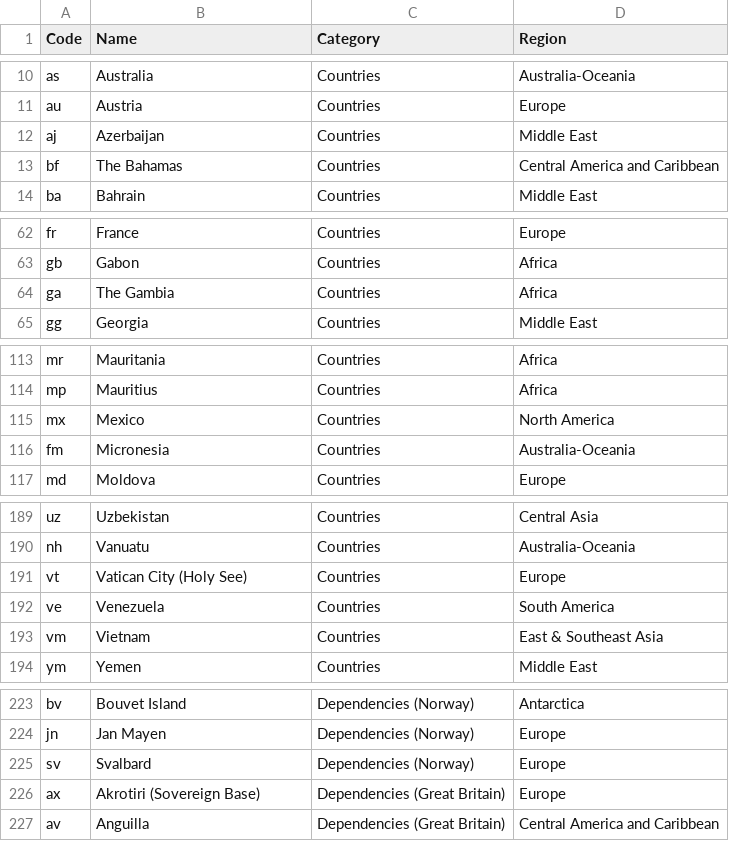
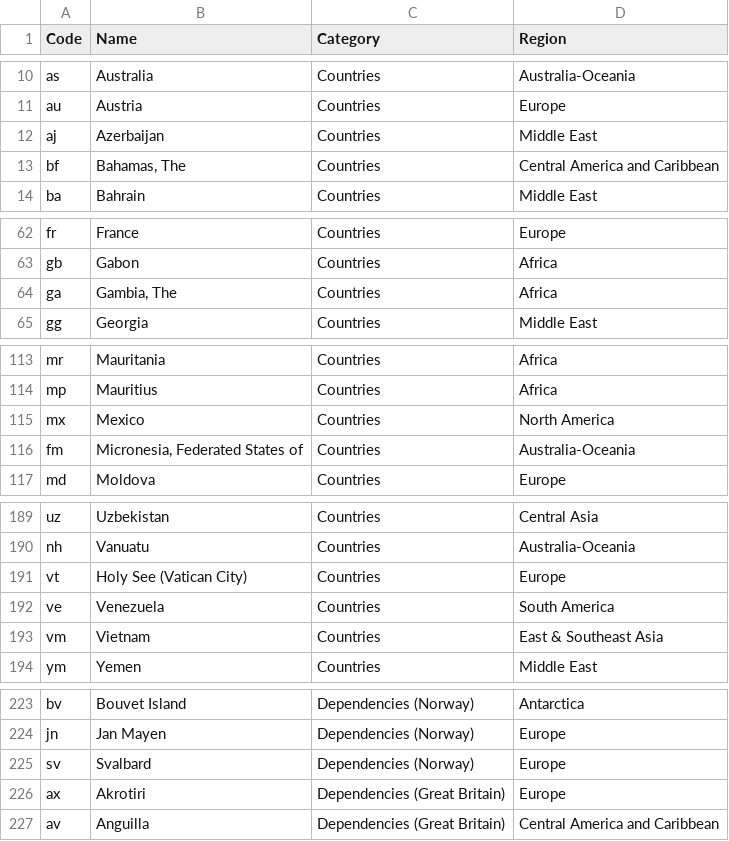
Before and after one commit to factbook/factbook, a CSV file: data/codes.csv, drawn as a sheet; only a part is shown, gaps mark what is left out; the diff covers the shown part only.

Commit message:
use geo names 1:1 as in factbook

```diff
--- a/data/codes.csv
+++ b/data/codes.csv
@@ -12,3 +12,3 @@ au,Austria,Countries,Europe
 aj,Azerbaijan,Countries,Middle East
-bf,The Bahamas,Countries,Central America and Caribbean
+bf,"Bahamas, The",Countries,Central America and Caribbean
 ba,Bahrain,Countries,Middle East
@@ -63,3 +63,3 @@ fr,France,Countries,Europe
 gb,Gabon,Countries,Africa
-ga,The Gambia,Countries,Africa
+ga,"Gambia, The",Countries,Africa
 gg,Georgia,Countries,Middle East
@@ -115,3 +115,3 @@ mp,Mauritius,Countries,Africa
 mx,Mexico,Countries,North America
-fm,Micronesia,Countries,Australia-Oceania
+fm,"Micronesia, Federated States of",Countries,Australia-Oceania
 md,Moldova,Countries,Europe
@@ -190,3 +190,3 @@ uz,Uzbekistan,Countries,Central Asia
 nh,Vanuatu,Countries,Australia-Oceania
-vt,Vatican City (Holy See),Countries,Europe
+vt,Holy See (Vatican City),Countries,Europe
 ve,Venezuela,Countries,South America
@@ -225,3 +225,3 @@ jn,Jan Mayen,Dependencies (Norway),Europe
 sv,Svalbard,Dependencies (Norway),Europe
-ax,Akrotiri (Sovereign Base),Dependencies (Great Britain),Europe
+ax,Akrotiri,Dependencies (Great Britain),Europe
 av,Anguilla,Dependencies (Great Britain),Central America and Caribbean
```
Also changed, not shown: 10 edited cells elsewhere in this file.
